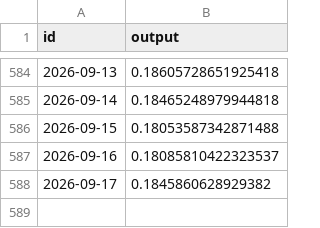
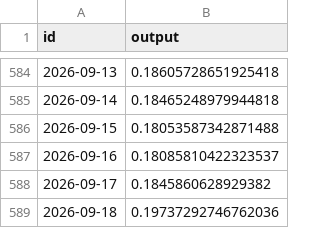
Before and after one commit to sablier-labs/indexers, a TSV file: envio/analytics/.envio/cache/BERA_USD.tsv, drawn as a sheet; only a part is shown, gaps mark what is left out; the diff names each change by its address in the sheet, - before the commit and + after, or states it on an @@ line.

```diff
--- a/envio/analytics/.envio/cache/BERA_USD.tsv
+++ b/envio/analytics/.envio/cache/BERA_USD.tsv
+row 589: 2026-09-18 | 0.19737292746762036
```
Also changed, not shown: envio/analytics/.envio/cache/CHZ_USD.tsv, envio/analytics/.envio/cache/MON_USD.tsv, 10 other files.
